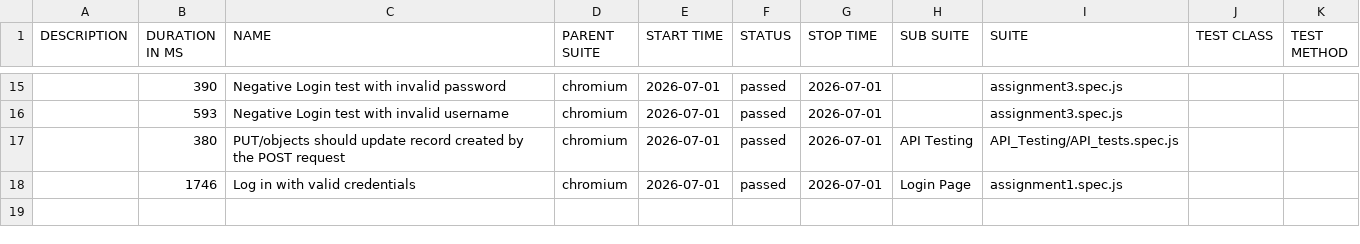
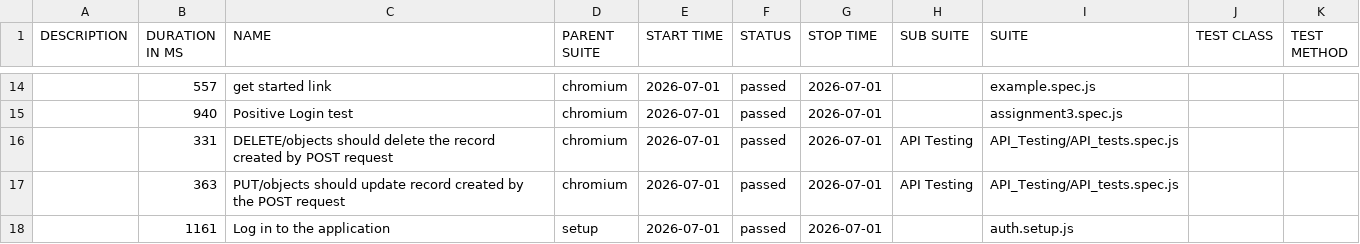
Before and after one commit to Tansha-Kumari10p/Playwright-Training, a CSV file: data/suites.csv, drawn as a sheet; only a part is shown, gaps mark what is left out; the diff covers the shown part only.

```diff
--- a/data/suites.csv
+++ b/data/suites.csv
@@ -15,4 +14,5 @@
-"","390","Negative Login test with invalid password","chromium","2026-07-01","passed","2026-07-01","","assignment3.spec.js","",""
-"","593","Negative Login test with invalid username","chromium","2026-07-01","passed","2026-07-01","","assignment3.spec.js","",""
-"","380","PUT/objects should update record created by the POST request","chromium","2026-07-01","passed","2026-07-01","API Testing","API_Testing/API_tests.spec.js","",""
-"","1746","Log in with valid credentials","chromium","2026-07-01","passed","2026-07-01","Login Page","assignment1.spec.js","",""
+"","557","get started link","chromium","2026-07-01","passed","2026-07-01","","example.spec.js","",""
+"","940","Positive Login test","chromium","2026-07-01","passed","2026-07-01","","assignment3.spec.js","",""
+"","331","DELETE/objects should delete the record created by POST request","chromium","2026-07-01","passed","2026-07-01","API Testing","API_Testing/API_tests.spec.js","",""
+"","363","PUT/objects should update record created by the POST request","chromium","2026-07-01","passed","2026-07-01","API Testing","API_Testing/API_tests.spec.js","",""
+"","1161","Log in to the application","setup","2026-07-01","passed","2026-07-01","","auth.setup.js","",""
```
Also changed, not shown: 2 added rows, 3 removed rows and 26 edited cells elsewhere in this file, 55 other files.
